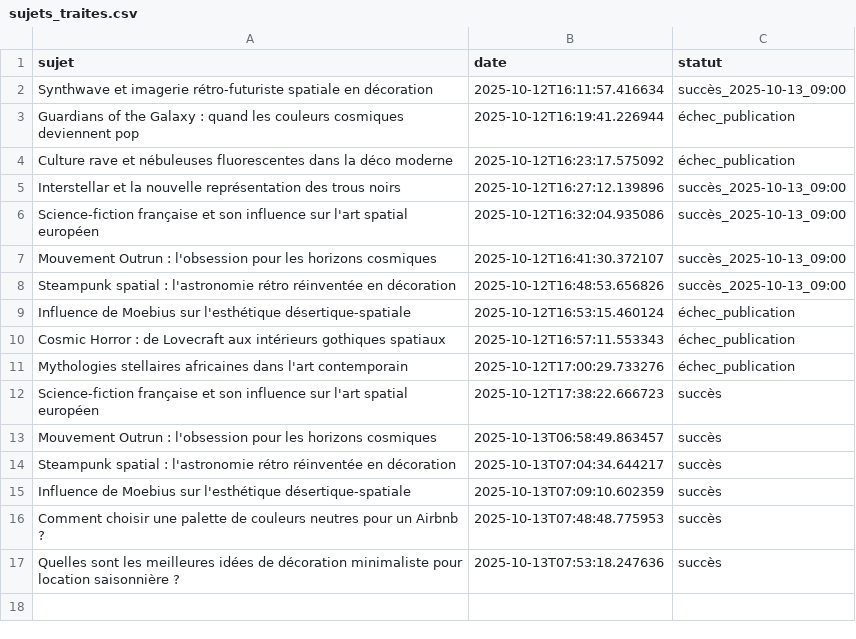
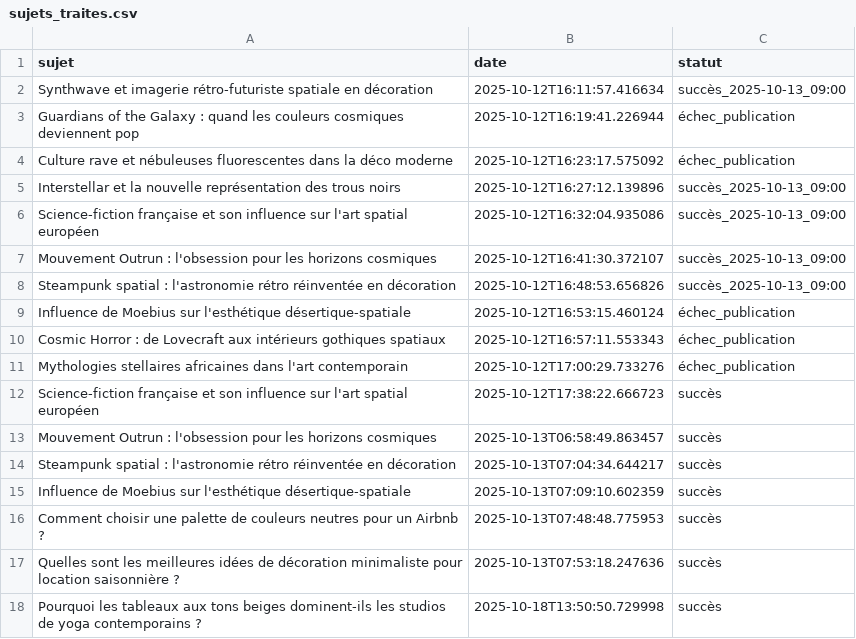
Before and after one commit to Metalosmose21/Yoga-1, a CSV file: sujets_traites.csv, drawn as a sheet; the diff names each change by its address in the sheet, - before the commit and + after, or states it on an @@ line.

```diff
--- a/sujets_traites.csv
+++ b/sujets_traites.csv
+row 18: Pourquoi les tableaux aux tons beiges dominent-ils les studios de yoga contemporains ? | 2025-10-18T13:50:50.729998 | succès
```
Also changed, not shown: sujets.csv.
